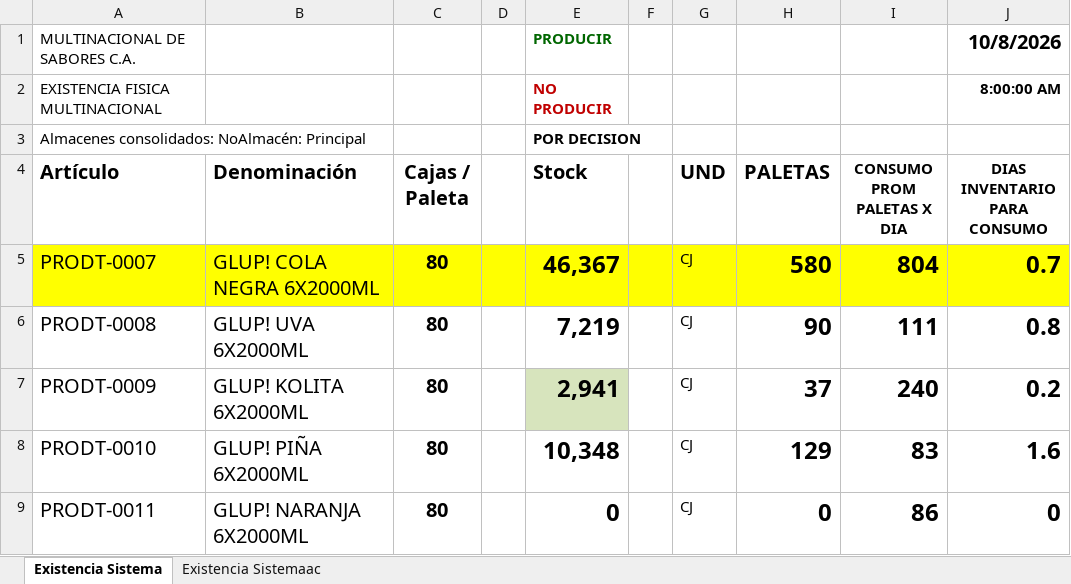
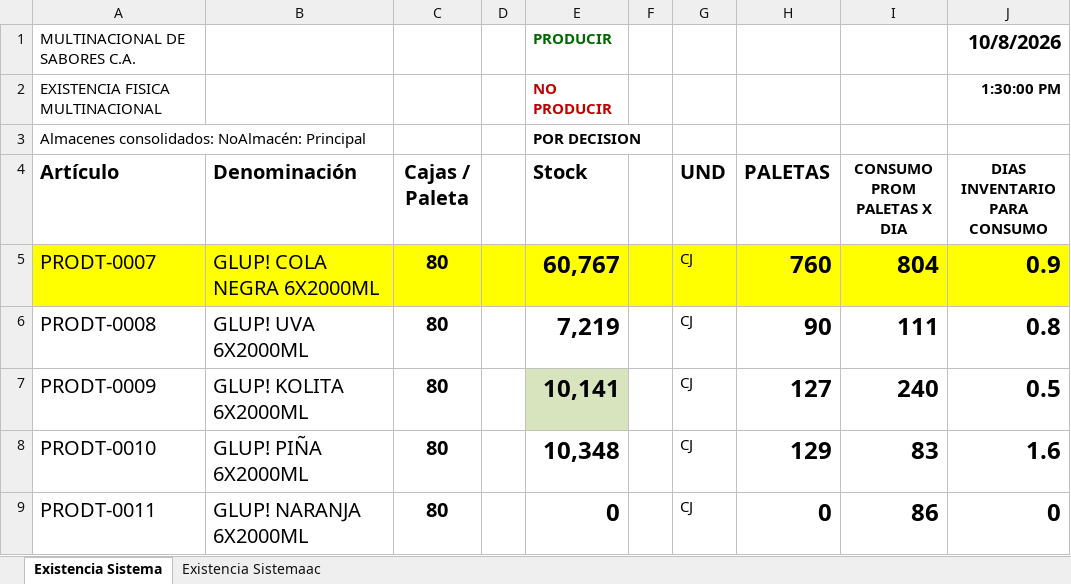
Before and after one commit to datapromns-collab/Data-Pro-V1.7, an Excel workbook: uploads/logistica/stock-producto-terminado.xlsx, sheet Existencia Sistema, drawn as a sheet; only a part is shown; values as stored, in another font and other column widths than the file's, no borders; conditional formats not drawn; the diff covers the shown part only; the diff names each change by its address in the sheet, - before the commit and + after, or states it on an @@ line.

```diff
--- a/uploads/logistica/stock-producto-terminado.xlsx (sheet Existencia Sistema)
+++ b/uploads/logistica/stock-producto-terminado.xlsx (sheet Existencia Sistema)
-J2 (DIAS INVENTARIO PARA CONSUMO): 8:00:00 AM
+J2 (DIAS INVENTARIO PARA CONSUMO): 1:30:00 PM
-E5 (Stock): 46,367
+E5 (Stock): 60,767
-H5 (PALETAS): 580
+H5 (PALETAS): 760
-J5 (DIAS INVENTARIO PARA CONSUMO): 0.7
+J5 (DIAS INVENTARIO PARA CONSUMO): 0.9
-E7 (Stock): 2,941
+E7 (Stock): 10,141
-H7 (PALETAS): 37
+H7 (PALETAS): 127
-J7 (DIAS INVENTARIO PARA CONSUMO): 0.2
+J7 (DIAS INVENTARIO PARA CONSUMO): 0.5
```
Also changed, not shown: 1 added row, 1 removed row and 12 edited cells elsewhere in this sheet, sheet Existencia Sistemaac, hidden cells, 1 other file.
